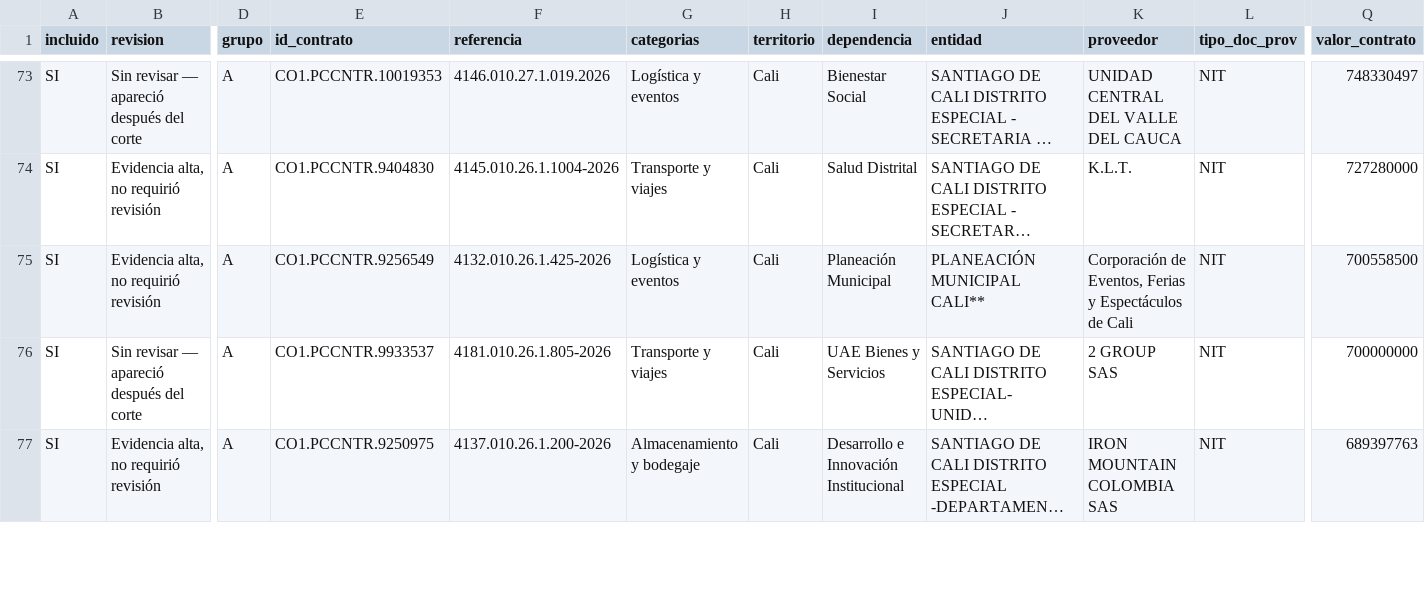
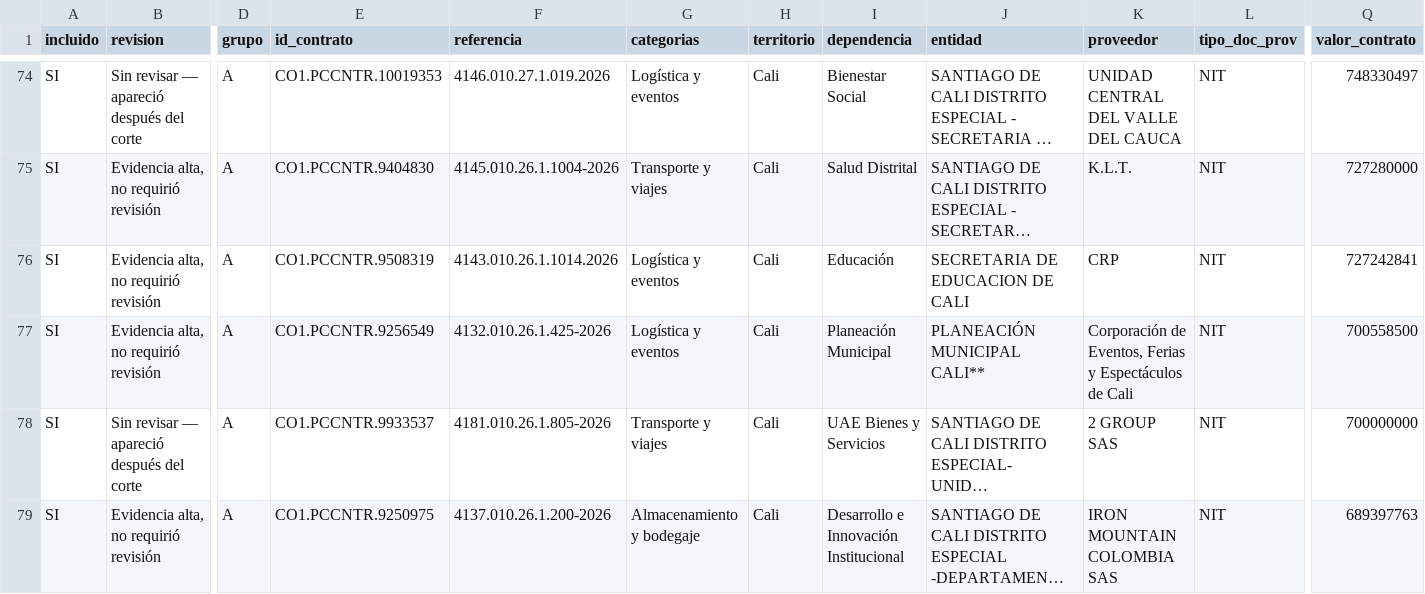
Before and after one commit to jlzmontenegro/contratacion-logistica-cali-valle, a CSV file: datos/01_contratos_logistica.csv, drawn as a sheet; only a part is shown, gaps mark what is left out; long unchanged cells end in …; rows hold the shown columns only; the diff covers the shown part only; the diff names each change by its address in the sheet, - before the commit and + after, or states it on an @@ line.

```diff
--- a/datos/01_contratos_logistica.csv
+++ b/datos/01_contratos_logistica.csv
+row 76: SI | Evidencia alta, no requirió revisión | A | CO1.PCCNTR.9508319 | 4143.010.26.1.1014.2026 | Logística y eventos | Cali | Educación | SECRETARIA DE EDUCACION DE CALI | CRP | NIT | 727242841
```
Also changed, not shown: 2 added rows and 1 removed row elsewhere in this file, datos/02_modificaciones_detalle.csv, 6 other files.
